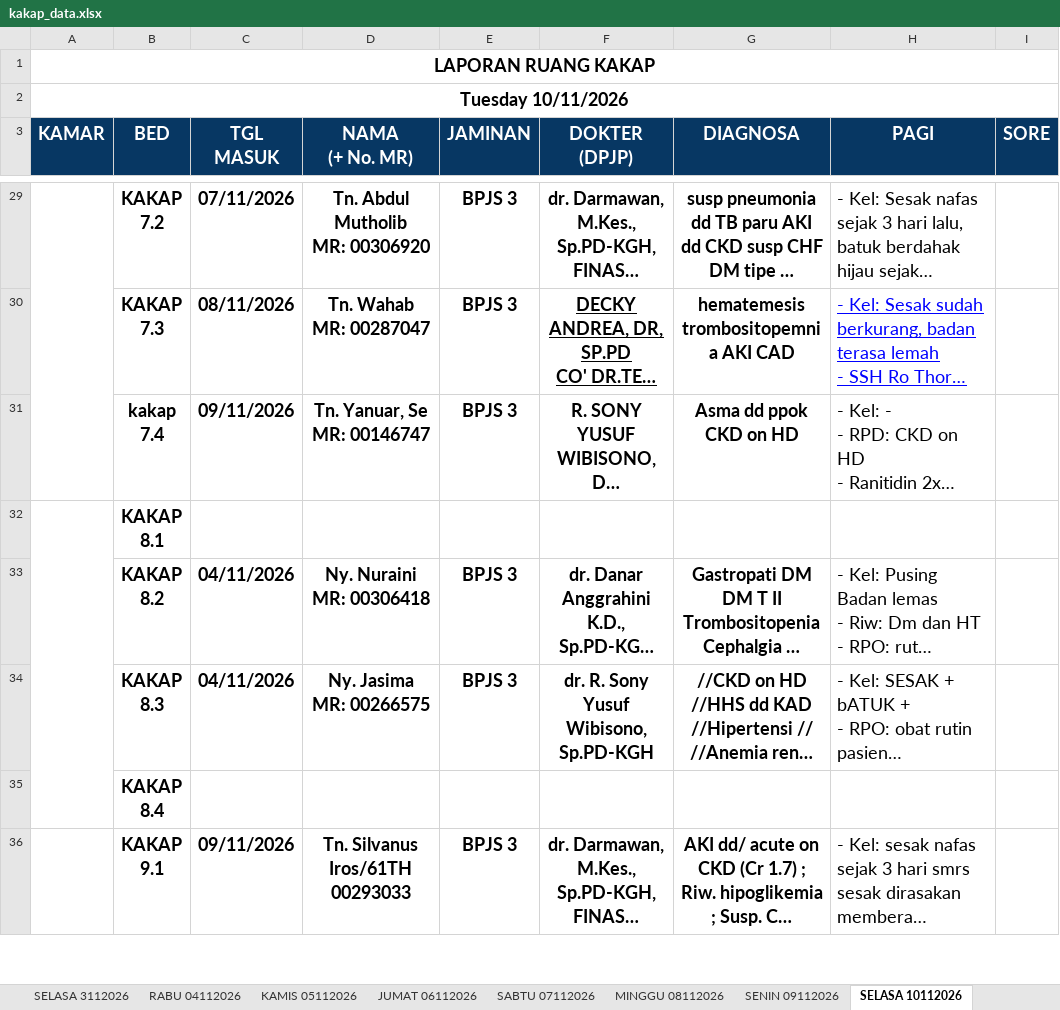
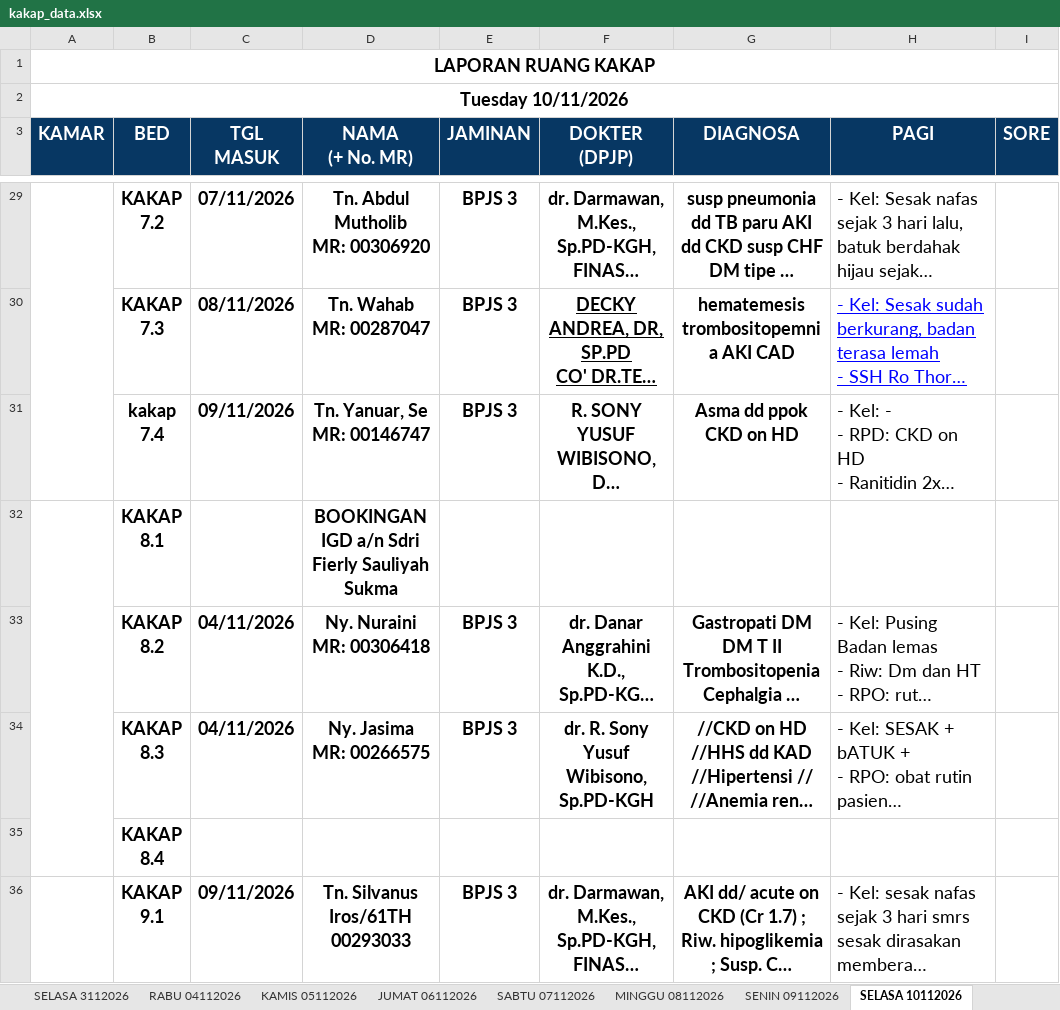
Before and after one commit to yadhie28/dashboard-ruang-kakap, an Excel workbook: kakap_data.xlsx, sheet SELASA 10112026, drawn as a sheet; only a part is shown, gaps mark what is left out; long unchanged cells end in …; values as stored, in another font and other column widths than the file's, no borders; charts and pictures and conditional formats and table styles not drawn; the diff covers the shown part only; the diff names each change by its address in the sheet, - before the commit and + after, or states it on an @@ line.

```diff
--- a/kakap_data.xlsx (sheet SELASA 10112026)
+++ b/kakap_data.xlsx (sheet SELASA 10112026)
-D32 (NAMA (+ No. MR)): (empty)
+D32 (NAMA (+ No. MR)): BOOKINGAN IGD a/n Sdri Fierly Sauliyah Sukma
```
Also changed, not shown: 14 edited cells elsewhere in this sheet, 3 other files.
